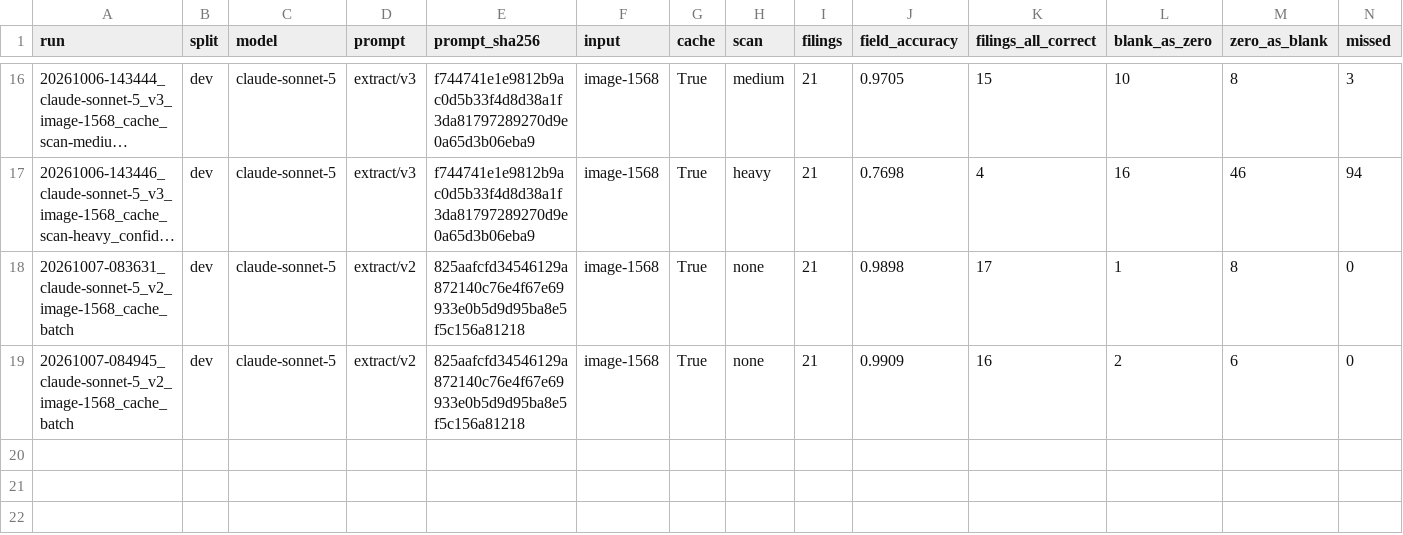
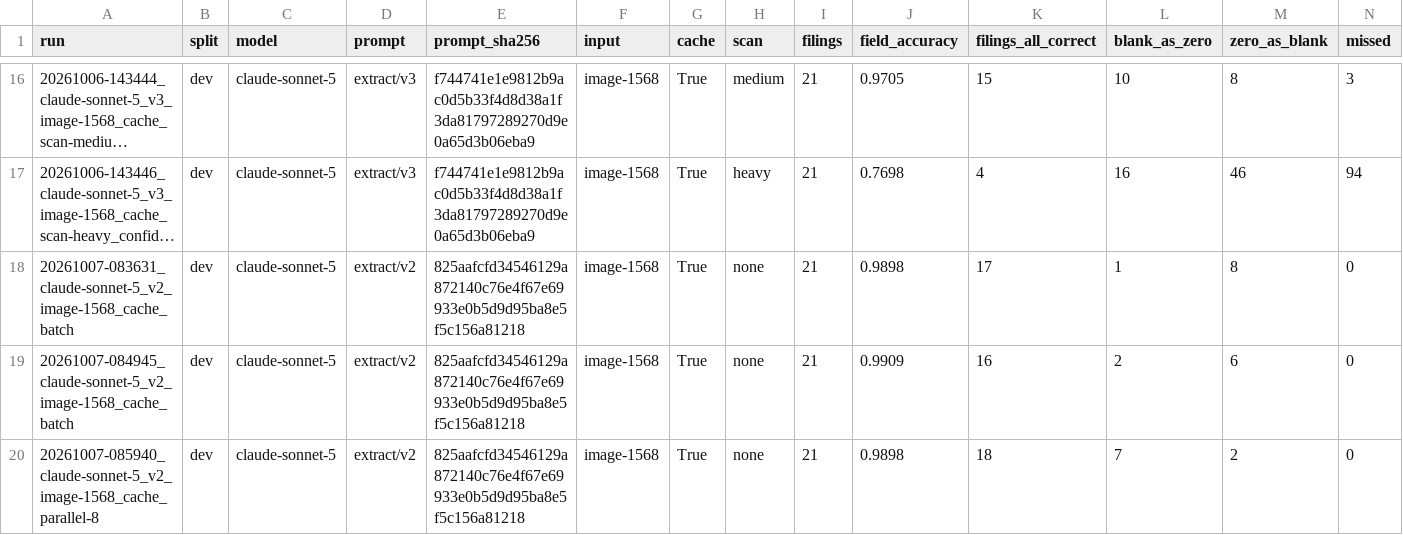
Before and after one commit to EVanderSchel/ai-engineering, a CSV file: irs-990-extraction/results/history.csv, drawn as a sheet; only a part is shown, gaps mark what is left out; long unchanged cells end in …; rows hold the shown columns only; the diff names each change by its address in the sheet, - before the commit and + after, or states it on an @@ line.

Commit message:
Step 7.3: parallel extraction (thread pool, first request warms the cache); 21 filings in 39 s

```diff
--- a/irs-990-extraction/results/history.csv
+++ b/irs-990-extraction/results/history.csv
+row 20: 20261007-085940_claude-sonnet-5_v2_image-1568_cache_parallel-8 | dev | claude-sonnet-5 | extract/v2 | 825aafcfd34546129a872140c76e4f67e69933e0b5d9d95ba8e5f5c156a81218 | image-1568 | True | none | 21 | 0.9898 | 18 | 7 | 2 | 0
```
Also changed, not shown: 27 other files.
